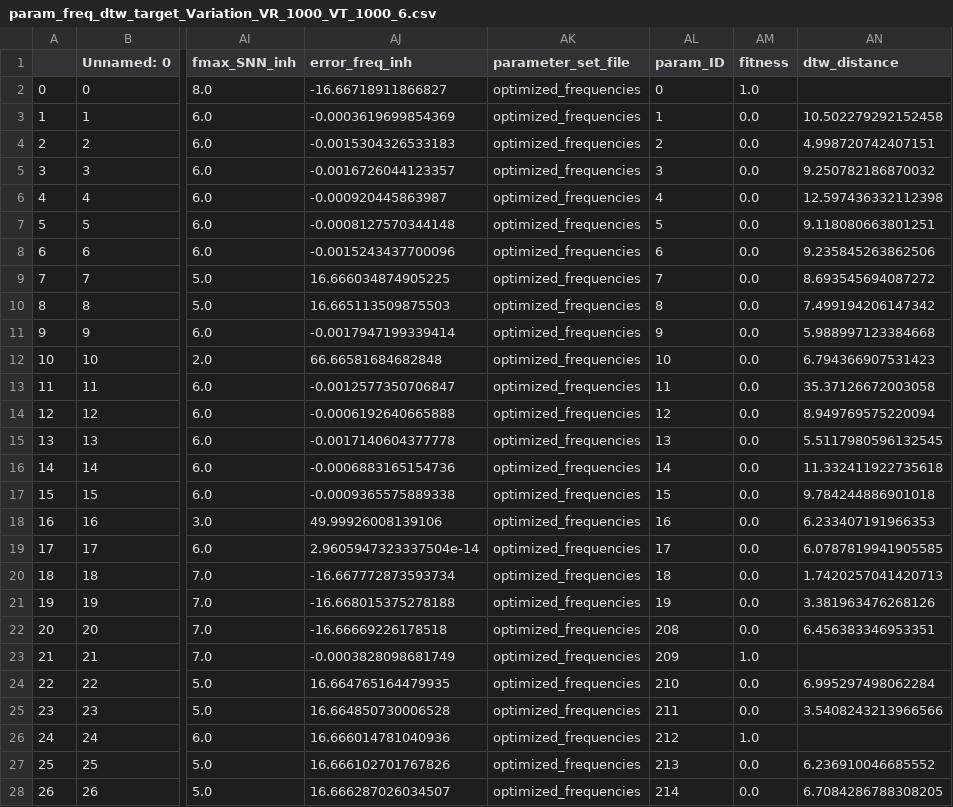
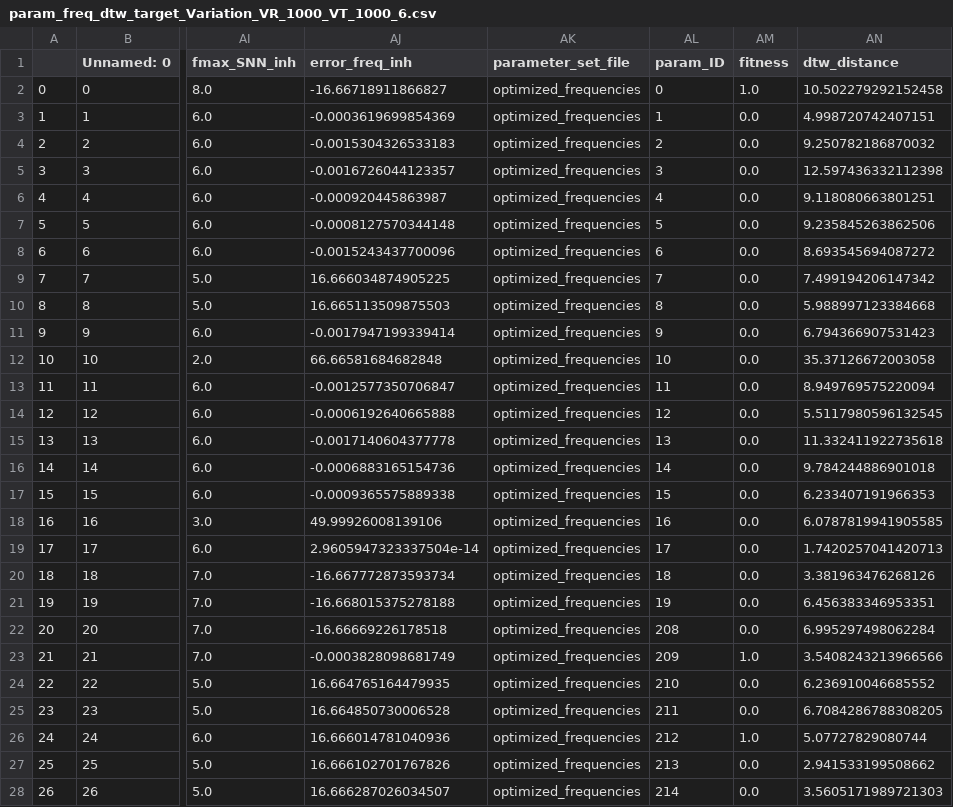
Before and after one commit to rosagross/mpr-oscillations-snn, a CSV file: param_freq_dtw_target_Variation_VR_1000_VT_1000_6.csv, drawn as a sheet; only a part is shown, gaps mark what is left out; the diff covers the shown part only; the diff names each change by its address in the sheet, - before the commit and + after, or states it on an @@ line.

```diff
--- a/param_freq_dtw_target_Variation_VR_1000_VT_1000_6.csv
+++ b/param_freq_dtw_target_Variation_VR_1000_VT_1000_6.csv
-AN2 (dtw_distance): (empty)
+AN2 (dtw_distance): 10.502279292152458
-AN3 (dtw_distance): 10.502279292152458
+AN3 (dtw_distance): 4.998720742407151
-AN4 (dtw_distance): 4.998720742407151
+AN4 (dtw_distance): 9.250782186870032
-AN5 (dtw_distance): 9.250782186870032
+AN5 (dtw_distance): 12.597436332112398
-AN6 (dtw_distance): 12.597436332112398
+AN6 (dtw_distance): 9.118080663801251
-AN7 (dtw_distance): 9.118080663801251
+AN7 (dtw_distance): 9.235845263862506
-AN8 (dtw_distance): 9.235845263862506
+AN8 (dtw_distance): 8.693545694087272
-AN9 (dtw_distance): 8.693545694087272
+AN9 (dtw_distance): 7.499194206147342
-AN10 (dtw_distance): 7.499194206147342
+AN10 (dtw_distance): 5.988997123384668
-AN11 (dtw_distance): 5.988997123384668
+AN11 (dtw_distance): 6.794366907531423
-AN12 (dtw_distance): 6.794366907531423
+AN12 (dtw_distance): 35.37126672003058
-AN13 (dtw_distance): 35.37126672003058
+AN13 (dtw_distance): 8.949769575220094
-AN14 (dtw_distance): 8.949769575220094
+AN14 (dtw_distance): 5.5117980596132545
-AN15 (dtw_distance): 5.5117980596132545
+AN15 (dtw_distance): 11.332411922735618
-AN16 (dtw_distance): 11.332411922735618
+AN16 (dtw_distance): 9.784244886901018
-AN17 (dtw_distance): 9.784244886901018
+AN17 (dtw_distance): 6.233407191966353
-AN18 (dtw_distance): 6.233407191966353
+AN18 (dtw_distance): 6.0787819941905585
-AN19 (dtw_distance): 6.0787819941905585
+AN19 (dtw_distance): 1.7420257041420713
-AN20 (dtw_distance): 1.7420257041420713
+AN20 (dtw_distance): 3.381963476268126
-AN21 (dtw_distance): 3.381963476268126
+AN21 (dtw_distance): 6.456383346953351
-AN22 (dtw_distance): 6.456383346953351
+AN22 (dtw_distance): 6.995297498062284
-AN23 (dtw_distance): (empty)
+AN23 (dtw_distance): 3.5408243213966566
-AN24 (dtw_distance): 6.995297498062284
+AN24 (dtw_distance): 6.236910046685552
-AN25 (dtw_distance): 3.5408243213966566
+AN25 (dtw_distance): 6.7084286788308205
-AN26 (dtw_distance): (empty)
+AN26 (dtw_distance): 5.07727829080744
-AN27 (dtw_distance): 6.236910046685552
+AN27 (dtw_distance): 2.941533199508662
-AN28 (dtw_distance): 6.7084286788308205
+AN28 (dtw_distance): 3.5605171989721303
```
Also changed, not shown: 55 edited cells elsewhere in this file, param_freq_dtw_target_Variation_VR_1000_VT_1000_10.csv, param_freq_dtw_target_Variation_VR_1000_VT_1000_60.csv, 5 other files.
